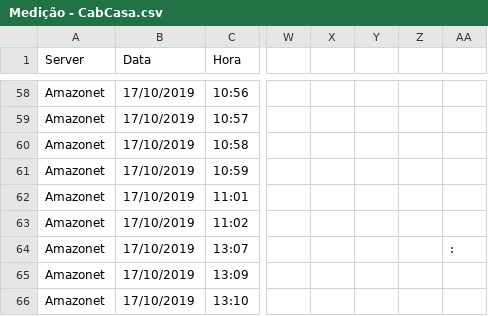
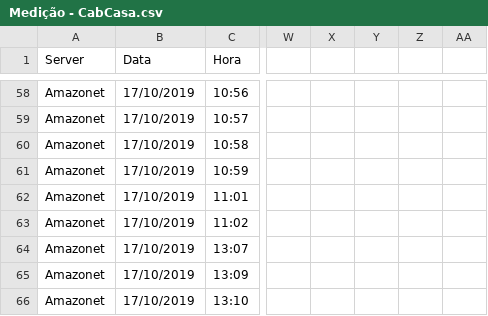
Before and after one commit to victoraugustoas/trab_1_proc_imagens, a CSV file: TrabMedição/Medição - CabCasa.csv, drawn as a sheet; only a part is shown, gaps mark what is left out; the diff names each change by its address in the sheet, - before the commit and + after, or states it on an @@ line.

```diff
--- a/TrabMedição/Medição - CabCasa.csv
+++ b/TrabMedição/Medição - CabCasa.csv
-AA64: :
+AA64: (empty)
```
Also changed, not shown: 2 other files.
